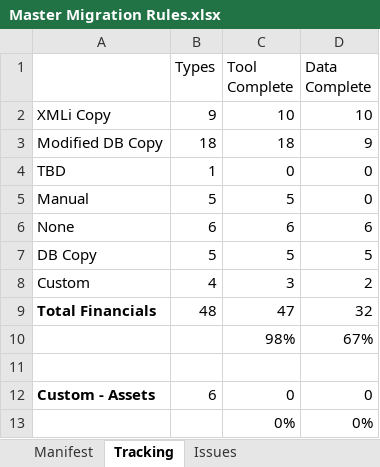
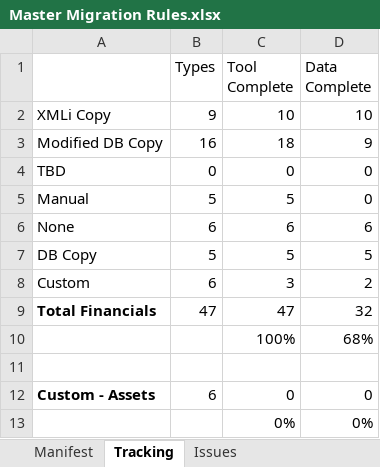
Before and after one commit to phi2039/livcodamig, an Excel workbook: Master Migration Rules.xlsx, sheet Tracking, drawn as a sheet; values as stored, in another font and other column widths than the file's, no borders; removed rows and columns are numbered as before the commit, all else as after; the diff names each change by its address in the sheet, - before the commit and + after, or states it on an @@ line.

```diff
--- a/Master Migration Rules.xlsx (sheet Tracking)
+++ b/Master Migration Rules.xlsx (sheet Tracking)
-B3 (Types): 18
+B3 (Types): 16
-B4 (Types): 1
+B4 (Types): 0
-B8 (Types): 4
+B8 (Types): 6
-B9 (Types): 48
+B9 (Types): 47
-row 10:  |  | 98% | 67%
+row 10:  |  | 100% | 68%
```
Also changed, not shown: sheet Manifest, Mapping Templates - Master.xlsx, 7 other files.
